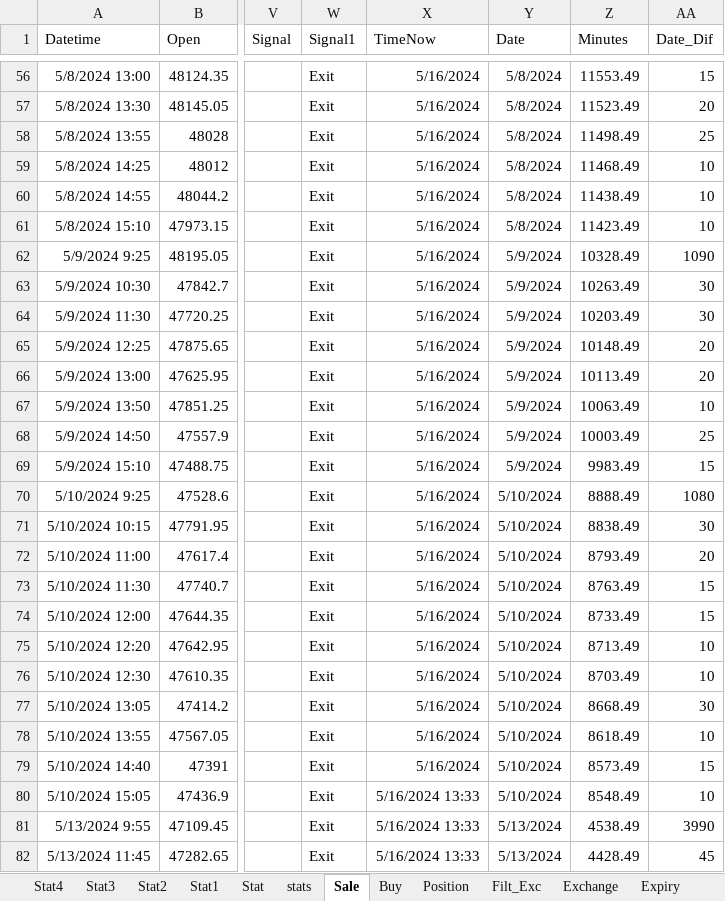
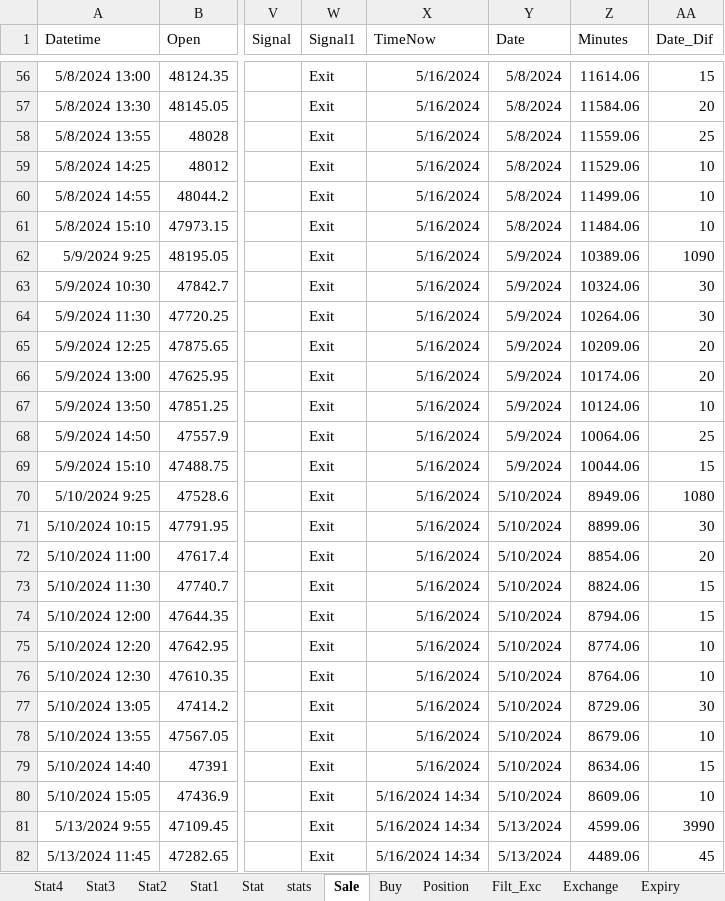
Before and after one commit to mkbairwa942/mkbairwa, an Excel workbook: Ravi.xlsx, sheet Sale, drawn as a sheet; only a part is shown, gaps mark what is left out; values as stored, in another font and other column widths than the file's, no borders; the diff covers the shown part only; the diff names each change by its address in the sheet, - before the commit and + after, or states it on an @@ line.

```diff
--- a/Ravi.xlsx (sheet Sale)
+++ b/Ravi.xlsx (sheet Sale)
-Z56 (Minutes): 11553.49
+Z56 (Minutes): 11614.06
-Z57 (Minutes): 11523.49
+Z57 (Minutes): 11584.06
-Z58 (Minutes): 11498.49
+Z58 (Minutes): 11559.06
-Z59 (Minutes): 11468.49
+Z59 (Minutes): 11529.06
-Z60 (Minutes): 11438.49
+Z60 (Minutes): 11499.06
-Z61 (Minutes): 11423.49
+Z61 (Minutes): 11484.06
-Z62 (Minutes): 10328.49
+Z62 (Minutes): 10389.06
-Z63 (Minutes): 10263.49
+Z63 (Minutes): 10324.06
-Z64 (Minutes): 10203.49
+Z64 (Minutes): 10264.06
-Z65 (Minutes): 10148.49
+Z65 (Minutes): 10209.06
-Z66 (Minutes): 10113.49
+Z66 (Minutes): 10174.06
-Z67 (Minutes): 10063.49
+Z67 (Minutes): 10124.06
-Z68 (Minutes): 10003.49
+Z68 (Minutes): 10064.06
-Z69 (Minutes): 9983.49
+Z69 (Minutes): 10044.06
-Z70 (Minutes): 8888.49
+Z70 (Minutes): 8949.06
-Z71 (Minutes): 8838.49
+Z71 (Minutes): 8899.06
-Z72 (Minutes): 8793.49
+Z72 (Minutes): 8854.06
-Z73 (Minutes): 8763.49
+Z73 (Minutes): 8824.06
-Z74 (Minutes): 8733.49
+Z74 (Minutes): 8794.06
-Z75 (Minutes): 8713.49
+Z75 (Minutes): 8774.06
-Z76 (Minutes): 8703.49
+Z76 (Minutes): 8764.06
-Z77 (Minutes): 8668.49
+Z77 (Minutes): 8729.06
-Z78 (Minutes): 8618.49
+Z78 (Minutes): 8679.06
-Z79 (Minutes): 8573.49
+Z79 (Minutes): 8634.06
-X80:X82 (TimeNow): 5/16/2024 13:33
+X80:X82 (TimeNow): 5/16/2024 14:34
-Z80 (Minutes): 8548.49
+Z80 (Minutes): 8609.06
-Z81 (Minutes): 4538.49
+Z81 (Minutes): 4599.06
-Z82 (Minutes): 4428.49
+Z82 (Minutes): 4489.06
```
Also changed, not shown: 2 added rows and 136 edited cells elsewhere in this sheet, sheet Exchange, sheet stats, sheet Position, sheet Buy, 1 other file.
